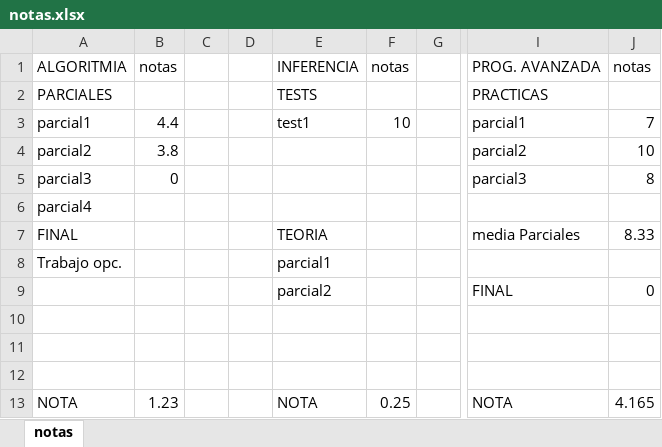
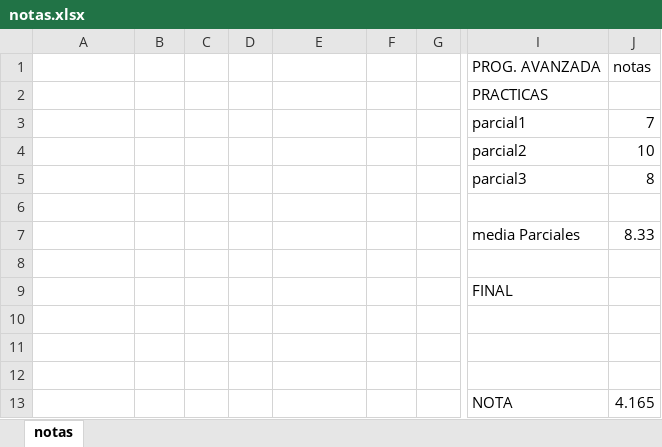
Before and after one commit to JBLOZ/IA, an Excel workbook: 2doAnyo/notas.xlsx, sheet notas, drawn as a sheet; only a part is shown, gaps mark what is left out; values as stored, in another font and other column widths than the file's, no borders; the diff names each change by its address in the sheet, - before the commit and + after, or states it on an @@ line.

```diff
--- a/2doAnyo/notas.xlsx (sheet notas)
+++ b/2doAnyo/notas.xlsx (sheet notas)
-A1: ALGORITMIA
+A1: (empty)
-B1: notas
+B1: (empty)
-E1: INFERENCIA
+E1: (empty)
-F1: notas
+F1: (empty)
-A2: PARCIALES
+A2: (empty)
-E2: TESTS
+E2: (empty)
-A3: parcial1
+A3: (empty)
-B3: 4.4
+B3: (empty)
-E3: test1
+E3: (empty)
-F3: 10
+F3: (empty)
-A4: parcial2
+A4: (empty)
-B4: 3.8
+B4: (empty)
-A5: parcial3
+A5: (empty)
-B5: 0
+B5: (empty)
-A6: parcial4
+A6: (empty)
-A7: FINAL
+A7: (empty)
-E7: TEORIA
+E7: (empty)
-A8: Trabajo opc.
+A8: (empty)
-E8: parcial1
+E8: (empty)
-E9: parcial2
+E9: (empty)
-J9: 0
+J9: (empty)
-A13: NOTA
+A13: (empty)
-B13: 1.23
+B13: (empty)
-E13: NOTA
+E13: (empty)
-F13: 0.25
+F13: (empty)
```
Also changed, not shown: 7 other files.
